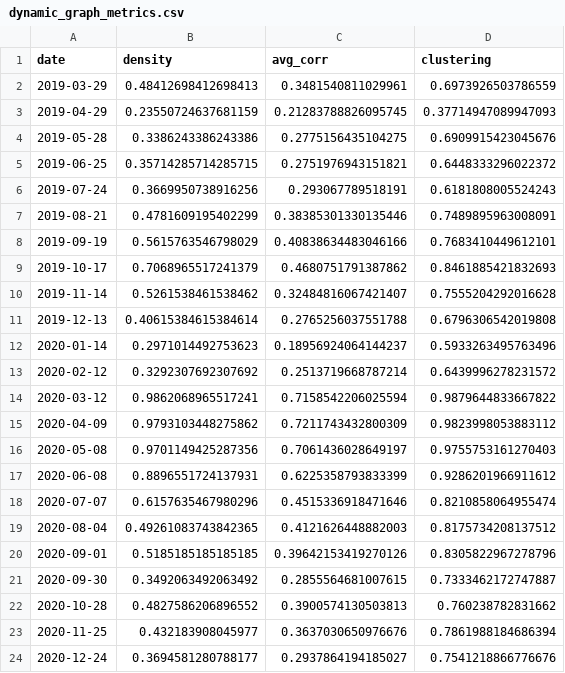
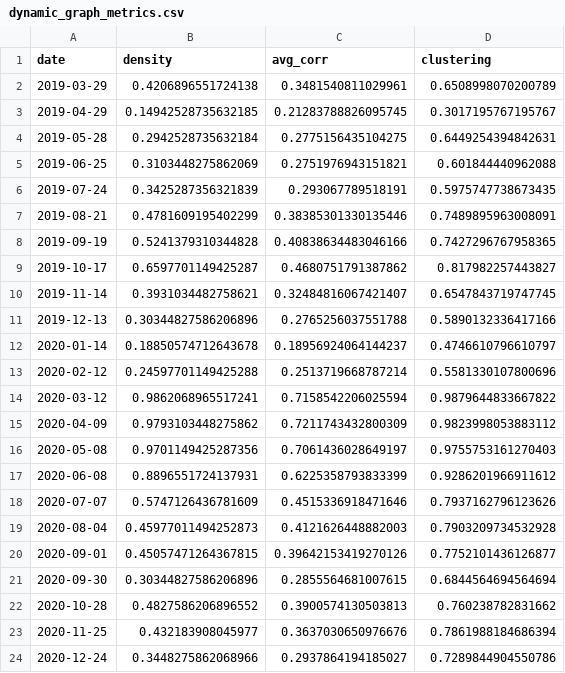
Before and after one commit to KartikMehra22/AxiomAlpha, a CSV file: data/processed/dynamic_graph_metrics.csv, drawn as a sheet; only a part is shown; the diff covers the shown part only.

Commit message:
in graph engine improved graph quality

```diff
--- a/data/processed/dynamic_graph_metrics.csv
+++ b/data/processed/dynamic_graph_metrics.csv
@@ -1,14 +1,14 @@
 date,density,avg_corr,clustering
-2019-03-29,0.48412698412698413,0.3481540811029961,0.6973926503786559
-2019-04-29,0.23550724637681159,0.21283788826095745,0.37714947089947093
-2019-05-28,0.3386243386243386,0.2775156435104275,0.6909915423045676
-2019-06-25,0.35714285714285715,0.2751976943151821,0.6448333296022372
-2019-07-24,0.3669950738916256,0.293067789518191,0.6181808005524243
+2019-03-29,0.4206896551724138,0.3481540811029961,0.6508998070200789
+2019-04-29,0.14942528735632185,0.21283788826095745,0.3017195767195767
+2019-05-28,0.2942528735632184,0.2775156435104275,0.6449254394842631
+2019-06-25,0.3103448275862069,0.2751976943151821,0.601844440962088
+2019-07-24,0.3425287356321839,0.293067789518191,0.5975747738673435
 2019-08-21,0.4781609195402299,0.38385301330135446,0.7489895963008091
-2019-09-19,0.5615763546798029,0.40838634483046166,0.7683410449612101
-2019-10-17,0.7068965517241379,0.4680751791387862,0.8461885421832693
-2019-11-14,0.5261538461538462,0.32484816067421407,0.7555204292016628
-2019-12-13,0.40615384615384614,0.2765256037551788,0.6796306542019808
-2020-01-14,0.2971014492753623,0.18956924064144237,0.5933263495763496
-2020-02-12,0.3292307692307692,0.2513719668787214,0.6439996278231572
+2019-09-19,0.5241379310344828,0.40838634483046166,0.7427296767958365
+2019-10-17,0.6597701149425287,0.4680751791387862,0.817982257443827
+2019-11-14,0.3931034482758621,0.32484816067421407,0.6547843719747745
+2019-12-13,0.30344827586206896,0.2765256037551788,0.5890132336417166
+2020-01-14,0.18850574712643678,0.18956924064144237,0.4746610796610797
+2020-02-12,0.24597701149425288,0.2513719668787214,0.5581330107800696
 2020-03-12,0.9862068965517241,0.7158542206025594,0.9879644833667822
@@ -17,8 +17,8 @@ date,density,avg_corr,clustering
 2020-06-08,0.8896551724137931,0.6225358793833399,0.9286201966911612
-2020-07-07,0.6157635467980296,0.4515336918471646,0.8210858064955474
-2020-08-04,0.49261083743842365,0.4121626448882003,0.8175734208137512
-2020-09-01,0.5185185185185185,0.39642153419270126,0.8305822967278796
-2020-09-30,0.3492063492063492,0.2855564681007615,0.7333462172747887
+2020-07-07,0.5747126436781609,0.4515336918471646,0.7937162796123626
+2020-08-04,0.45977011494252873,0.4121626448882003,0.7903209734532928
+2020-09-01,0.45057471264367815,0.39642153419270126,0.7752101436126877
+2020-09-30,0.30344827586206896,0.2855564681007615,0.6844564694564694
 2020-10-28,0.4827586206896552,0.3900574130503813,0.760238782831662
 2020-11-25,0.432183908045977,0.3637030650976676,0.7861988184686394
-2020-12-24,0.3694581280788177,0.2937864194185027,0.7541218866776676
+2020-12-24,0.3448275862068966,0.2937864194185027,0.7289844904550786
```
Also changed, not shown: 72 edited cells elsewhere in this file, 4 other files.
